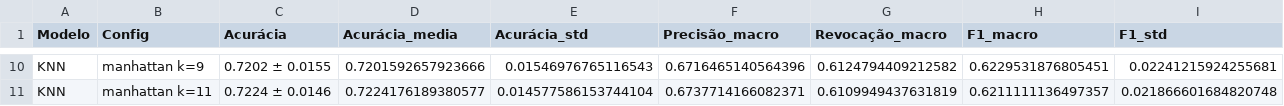
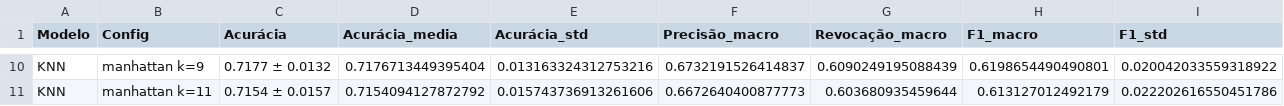
Before and after one commit to DaviComerio/trabalho-mineracao-de-dados, a CSV file: resultados/knn_resultados.csv, drawn as a sheet; only a part is shown, gaps mark what is left out; the diff covers the shown part only; the diff names each change by its address in the sheet, - before the commit and + after, or states it on an @@ line.

```diff
--- a/resultados/knn_resultados.csv
+++ b/resultados/knn_resultados.csv
-C10 (Acurácia): 0.7202 ± 0.0155
+C10 (Acurácia): 0.7177 ± 0.0132
-D10 (Acurácia_media): 0.7201592657923666
+D10 (Acurácia_media): 0.7176713449395404
-E10 (Acurácia_std): 0.01546976765116543
+E10 (Acurácia_std): 0.013163324312753216
-F10 (Precisão_macro): 0.6716465140564396
+F10 (Precisão_macro): 0.6732191526414837
-G10 (Revocação_macro): 0.6124794409212582
+G10 (Revocação_macro): 0.6090249195088439
-H10 (F1_macro): 0.6229531876805451
+H10 (F1_macro): 0.6198654490490801
-I10 (F1_std): 0.02241215924255681
+I10 (F1_std): 0.020042033559318922
-C11 (Acurácia): 0.7224 ± 0.0146
+C11 (Acurácia): 0.7154 ± 0.0157
-D11 (Acurácia_media): 0.7224176189380577
+D11 (Acurácia_media): 0.7154094127872792
-E11 (Acurácia_std): 0.014577586153744104
+E11 (Acurácia_std): 0.015743736913261606
-F11 (Precisão_macro): 0.6737714166082371
+F11 (Precisão_macro): 0.6672640400877773
-G11 (Revocação_macro): 0.6109949437631819
+G11 (Revocação_macro): 0.603680935459644
-H11 (F1_macro): 0.6211111136497357
+H11 (F1_macro): 0.613127012492179
-I11 (F1_std): 0.021866601684820748
+I11 (F1_std): 0.022202616550451786
```
Also changed, not shown: 56 edited cells elsewhere in this file, resultados/comparacao_completa.csv, resultados/comparacao_melhores.csv, 14 other files.
